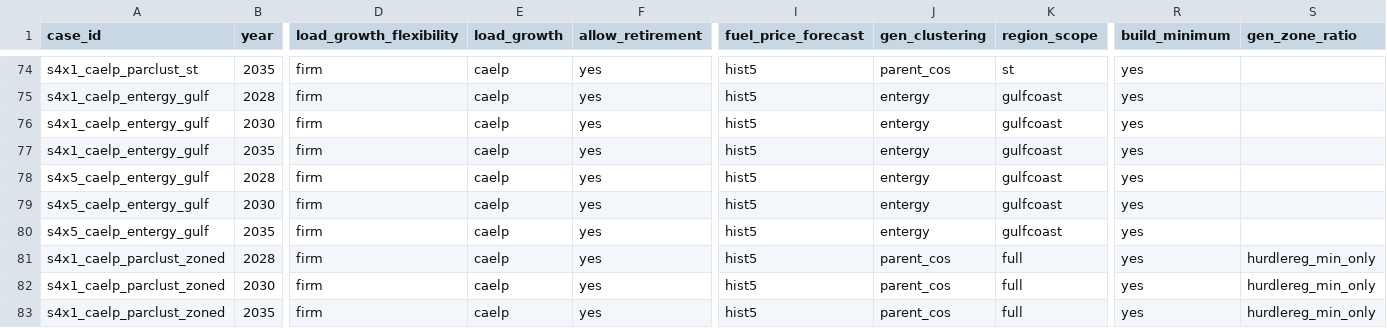
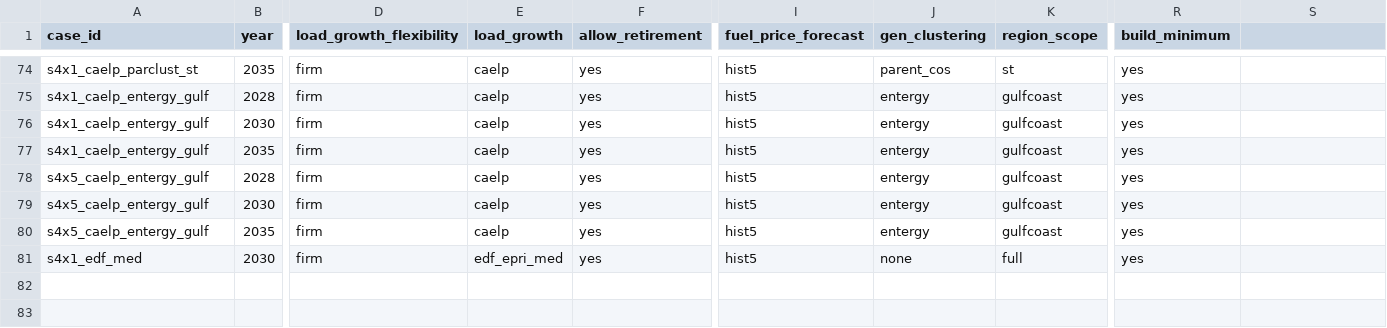
Before and after one commit to TMBrindle/Switch-USA-EDF, a CSV file: pg/extra_inputs/scenario_inputs.csv, drawn as a sheet; only a part is shown, gaps mark what is left out; removed rows and columns are numbered as before the commit, all else as after; rows hold the shown columns only; the diff names each change by its address in the sheet, - before the commit and + after, or states it on an @@ line.

Commit message:
Bring in study loads and scenario settings from peter/edf-baseline

```diff
--- a/pg/extra_inputs/scenario_inputs.csv
+++ b/pg/extra_inputs/scenario_inputs.csv
-S1: gen_zone_ratio
+S1: (empty)
-row 81: s4x1_caelp_parclust_zoned | 2028 | firm | caelp | yes | hist5 | parent_cos | full | yes | hurdlereg_min_only
-A81 (case_id): s4x1_caelp_parclust_zoned
+A81 (case_id): s4x1_edf_med
-E81 (load_growth): caelp
+E81 (load_growth): edf_epri_med
-J81 (gen_clustering): parent_cos
+J81 (gen_clustering): none
-S81: hurdlereg_min_only
+S81: (empty)
-row 83: s4x1_caelp_parclust_zoned | 2035 | firm | caelp | yes | hist5 | parent_cos | full | yes | hurdlereg_min_only
```
Also changed, not shown: 3 other files.
